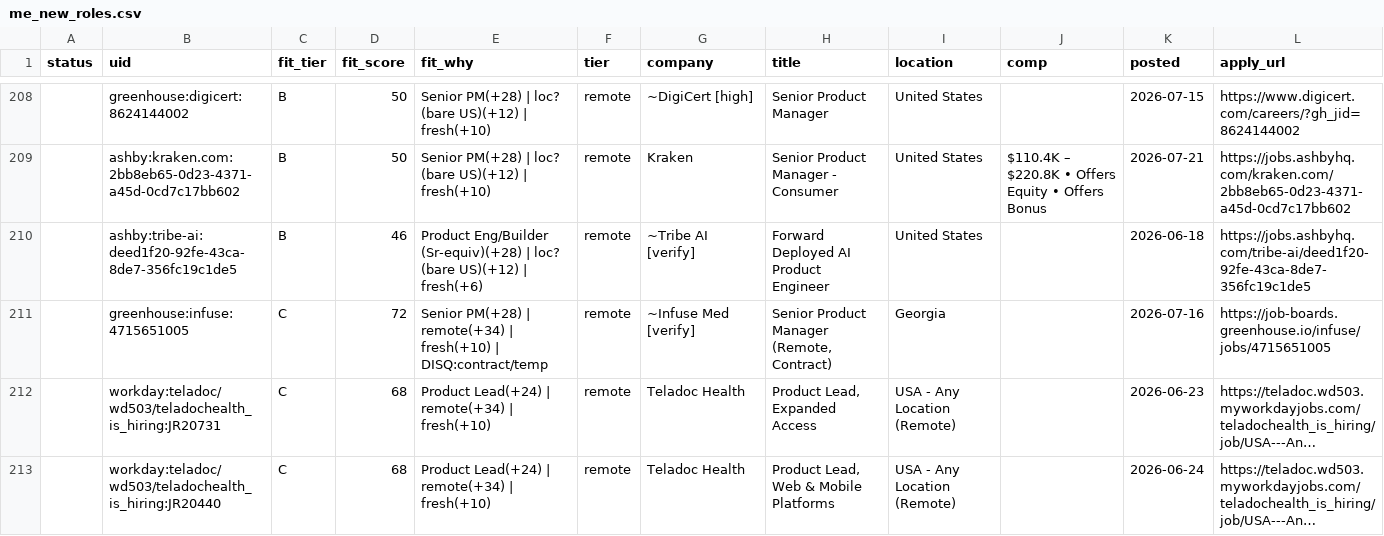
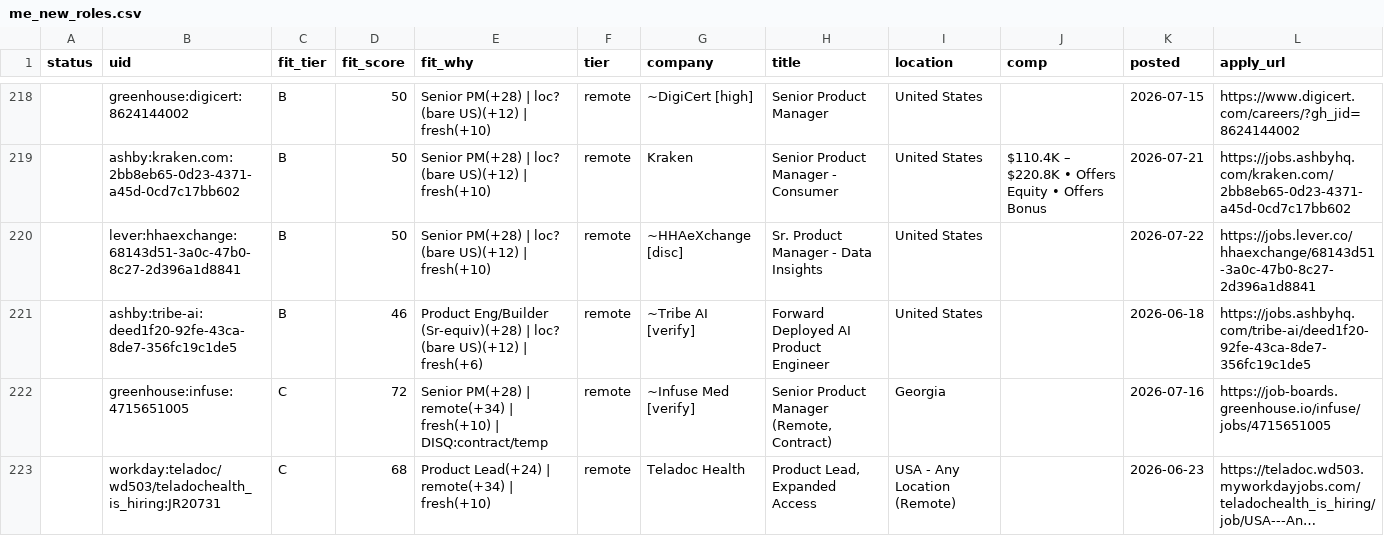
Before and after one commit to tyler-aston/jobsearch-starter, a CSV file: out/me_new_roles.csv, drawn as a sheet; only a part is shown, gaps mark what is left out; the shorter side is filled out with more unchanged rows; long unchanged cells end in …; the diff covers the shown part only.

```diff
--- a/out/me_new_roles.csv
+++ b/out/me_new_roles.csv
@@ -209,2 +219,3 @@ status,uid,fit_tier,fit_score,fit_why,tier,company,title,location,comp,posted,ap
 ,ashby:kraken.com:2bb8eb65-0d23-4371-a45d-0cd7c17bb602,B,50,Senior PM(+28) | loc? (bare US)(+12) | fresh(+10),remote,Kraken,Senior Product Manager - Consumer,United States,$110.4K – $220.8K • Offers Equity • Offers Bonus,2026-07-21,https://jobs.ashbyhq.com/kraken.com/2bb8eb65-0d23-4371-a45d-0cd7c17bb602
+,lever:hhaexchange:68143d51-3a0c-47b0-8c27-2d396a1d8841,B,50,Senior PM(+28) | loc? (bare US)(+12) | fresh(+10),remote,~HHAeXchange [disc],Sr. Product Manager - Data Insights,United States,,2026-07-22,https://jobs.lever.co/hhaexchange/68143d51-3a0c-47b0-8c27-2d396a1d8841
 ,ashby:tribe-ai:deed1f20-92fe-43ca-8de7-356fc19c1de5,B,46,Product Eng/Builder (Sr-equiv)(+28) | loc? (bare US)(+12) | fresh(+6),remote,~Tribe AI [verify],Forward Deployed AI Product Engineer,United States,,2026-06-18,https://jobs.ashbyhq.com/tribe-ai/deed1f20-92fe-43ca-8de7-356fc19c1de5
```
Also changed, not shown: 14 added rows elsewhere in this file, 1 other file.
